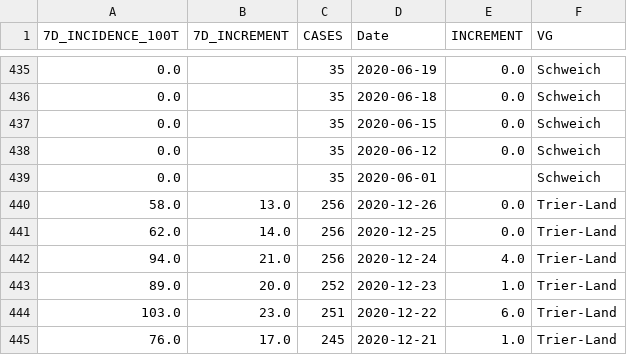
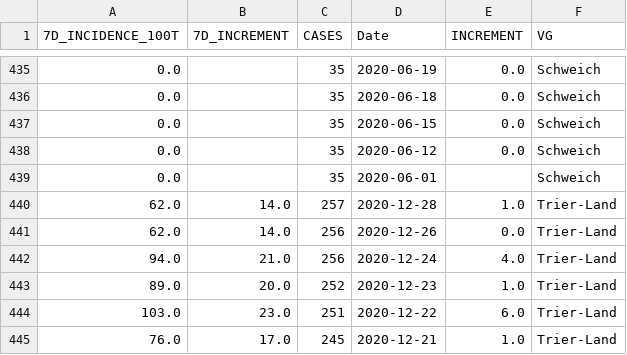
Before and after one commit to FLRTH/TS_CVD19, a CSV file: COVID-19_LK_TRIER_SAARBURG_DATA.csv, drawn as a sheet; only a part is shown, gaps mark what is left out; the diff covers the shown part only.

```diff
--- a/COVID-19_LK_TRIER_SAARBURG_DATA.csv
+++ b/COVID-19_LK_TRIER_SAARBURG_DATA.csv
@@ -439,4 +439,4 @@
 0.0,,35,2020-06-01,,Schweich
-58.0,13.0,256,2020-12-26,0.0,Trier-Land
-62.0,14.0,256,2020-12-25,0.0,Trier-Land
+62.0,14.0,257,2020-12-28,1.0,Trier-Land
+62.0,14.0,256,2020-12-26,0.0,Trier-Land
 94.0,21.0,256,2020-12-24,4.0,Trier-Land
```
Also changed, not shown: 7 added rows, 7 removed rows and 6 edited cells elsewhere in this file.
